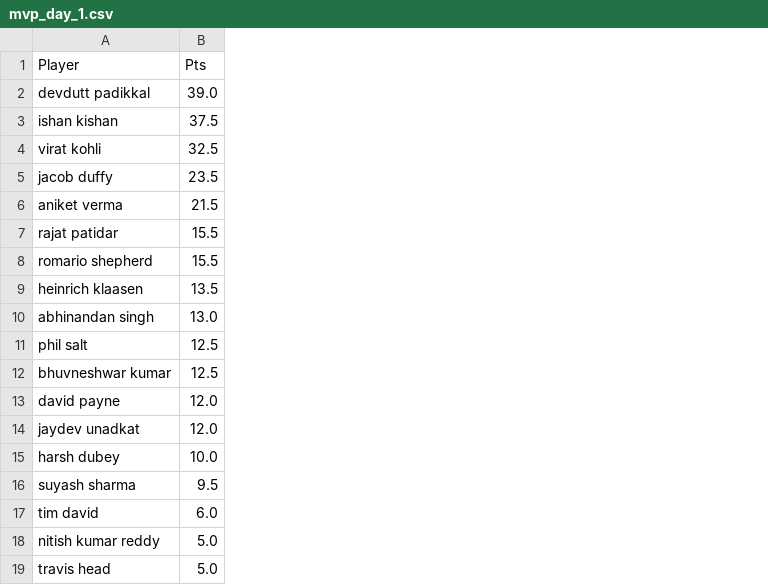
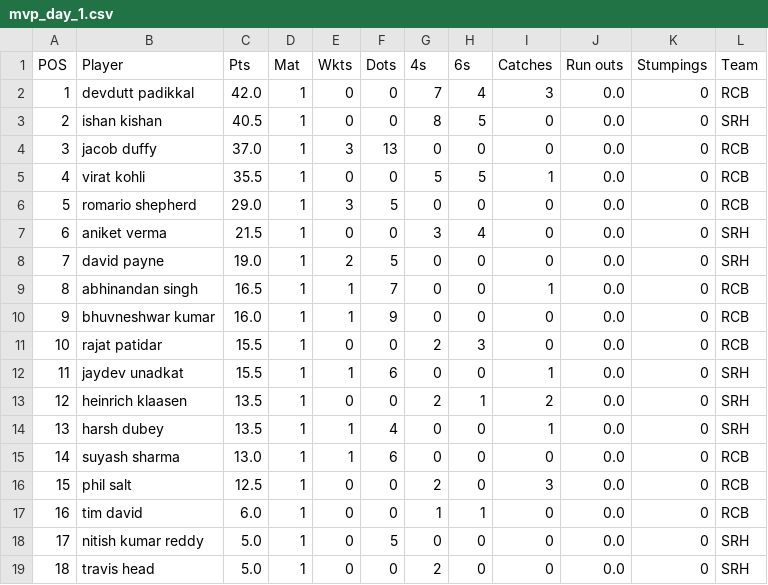
Before and after one commit to suddu16/cricket-fantasy, a CSV file: ipl2026/data/iplt20/mvp_day_1.csv, drawn as a sheet; only a part is shown; removed rows and columns are numbered as before the commit, all else as after; the diff names each change by its address in the sheet, - before the commit and + after, or states it on an @@ line.

```diff
--- a/ipl2026/data/iplt20/mvp_day_1.csv
+++ b/ipl2026/data/iplt20/mvp_day_1.csv
+column A (POS), rows 2-4: 1 | 2 | 3; row 7: 6; rows 11-13: 10 | 11 | 12; rows 15-19: 14 | 15 | 16 | 17 | 18
+column D (Mat), rows 2-4: all 1; row 7: 1; rows 11-13: all 1; rows 15-19: all 1
+column E (Wkts), rows 2-4: 0 | 0 | 3; row 7: 0; rows 11-13: 0 | 1 | 0; rows 15-19: 1 | 0 | 0 | 0 | 0
+column F (Dots), rows 2-4: 0 | 0 | 13; row 7: 0; rows 11-13: 0 | 6 | 0; rows 15-19: 6 | 0 | 0 | 5 | 0
+column G (4s), rows 2-4: 7 | 8 | 0; row 7: 3; rows 11-13: 2 | 0 | 2; rows 15-19: 0 | 2 | 1 | 0 | 2
+column H (6s), rows 2-4: 4 | 5 | 0; row 7: 4; rows 11-13: 3 | 0 | 1; rows 15-19: 0 | 0 | 1 | 0 | 0
+column I (Catches), rows 2-4: 3 | 0 | 0; row 7: 0; rows 11-13: 0 | 1 | 2; rows 15-19: 0 | 3 | 0 | 0 | 0
+column J (Run outs), rows 2-4: all 0.0; row 7: 0.0; rows 11-13: all 0.0; rows 15-19: all 0.0
+column K (Stumpings), rows 2-4: all 0; row 7: 0; rows 11-13: all 0; rows 15-19: all 0
+column L (Team), rows 2-4: RCB | SRH | RCB; row 7: SRH; rows 11-13: RCB | SRH | SRH; rows 15-19: RCB | RCB | RCB | SRH | SRH
-C2 (Pts): 39.0
+C2 (Pts): 42.0
-C3 (Pts): 37.5
+C3 (Pts): 40.5
-row 4: virat kohli | 32.5
-C4 (Pts): 23.5
+C4 (Pts): 37.0
+row 5: 4 | virat kohli | 35.5 | 1 | 0 | 0 | 5 | 5 | 1 | 0.0 | 0 | RCB
+row 6: 5 | romario shepherd | 29.0 | 1 | 3 | 5 | 0 | 0 | 0 | 0.0 | 0 | RCB
+row 8: 7 | david payne | 19.0 | 1 | 2 | 5 | 0 | 0 | 0 | 0.0 | 0 | SRH
+row 9: 8 | abhinandan singh | 16.5 | 1 | 1 | 7 | 0 | 0 | 1 | 0.0 | 0 | RCB
+row 10: 9 | bhuvneshwar kumar | 16.0 | 1 | 1 | 9 | 0 | 0 | 0 | 0.0 | 0 | RCB
-B12 (Player): romario shepherd
+B12 (Player): jaydev unadkat
+row 14: 13 | harsh dubey | 13.5 | 1 | 1 | 4 | 0 | 0 | 1 | 0.0 | 0 | SRH
-B15 (Player): abhinandan singh
+B15 (Player): suyash sharma
-row 12: bhuvneshwar kumar | 12.5
-row 13: david payne | 12.0
-row 14: jaydev unadkat | 12.0
-row 15: harsh dubey | 10.0
-row 16: suyash sharma | 9.5
```
Also changed, not shown: ipl2026/data/iplt20/mvp_day_2.csv, ipl2026/data/iplt20/mvp_day_4.csv, 18 other files.
